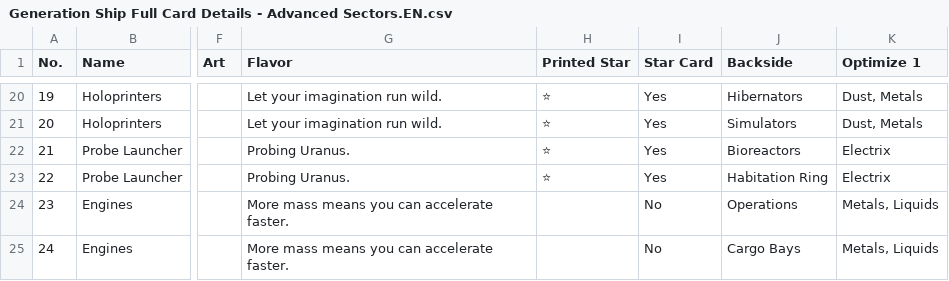
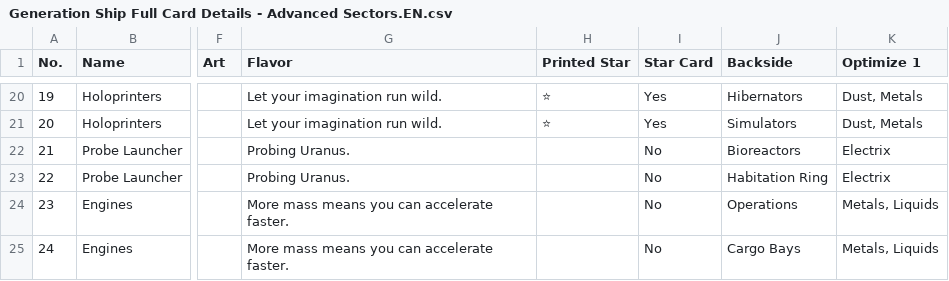
Before and after one commit to PixelPawel/generation-ship, a CSV file: Documents/HappyCapyGames/Generation Ship/digital/generation-ship/data/Generation Ship Full Card Details - Advanced Sectors.EN.csv, drawn as a sheet; only a part is shown, gaps mark what is left out; the diff names each change by its address in the sheet, - before the commit and + after, or states it on an @@ line.

```diff
--- a/Documents/HappyCapyGames/Generation Ship/digital/generation-ship/data/Generation Ship Full Card Details - Advanced Sectors.EN.csv
+++ b/Documents/HappyCapyGames/Generation Ship/digital/generation-ship/data/Generation Ship Full Card Details - Advanced Sectors.EN.csv
-H22:H23 (Printed Star): ⭐
+H22:H23 (Printed Star): (empty)
-I22:I23 (Star Card): Yes
+I22:I23 (Star Card): No
```
Also changed, not shown: Documents/HappyCapyGames/Generation Ship/digital/generation-ship/data/Card Text Translations.csv, Documents/HappyCapyGames/Generation Ship/digital/generation-ship/data/Generation Ship Full Card Details - Advanced Sectors.csv, 23 other files.
